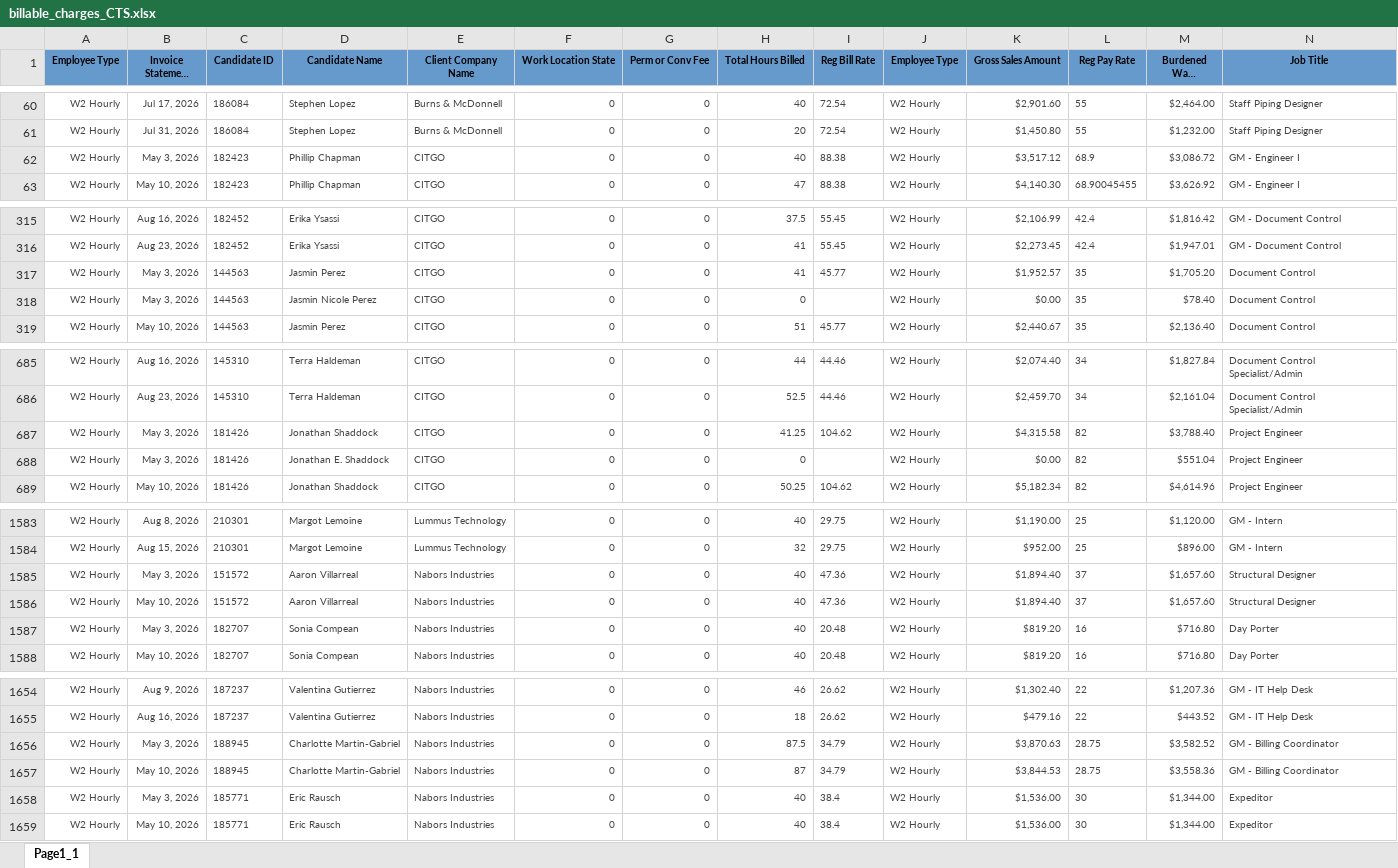
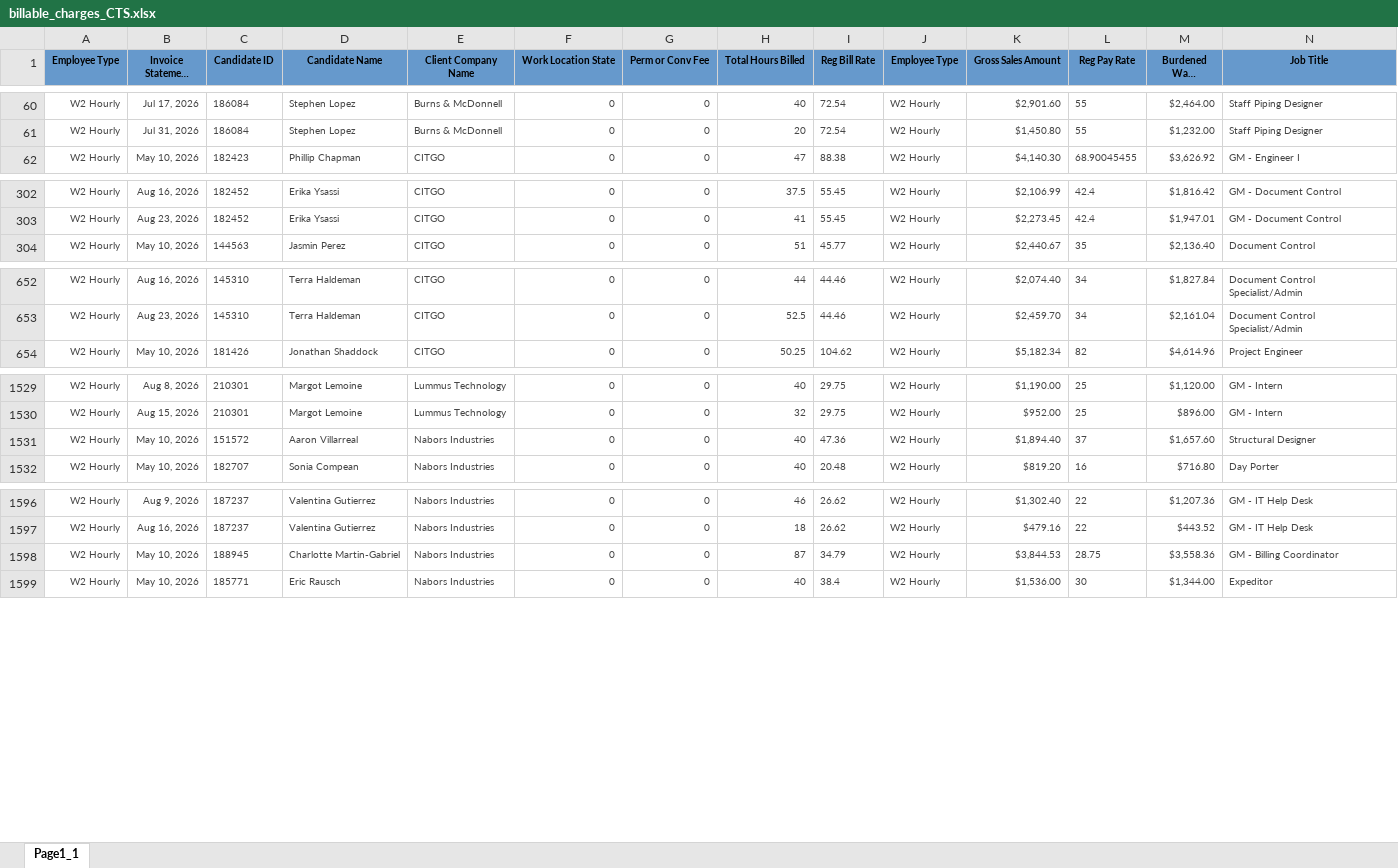
Before and after one commit to Pwilson37OTS/oaktree-invoice-reconciler, an Excel workbook: data/billable_charges_CTS.xlsx, sheet Page1_1, drawn as a sheet; only a part is shown, gaps mark what is left out; long unchanged cells end in …; values as stored, in another font and other column widths than the file's, no borders; removed rows and columns are numbered as before the commit, all else as after; rows hold the shown columns only; the diff covers the shown part only; the diff names each change by its address in the sheet, - before the commit and + after, or states it on an @@ line.

```diff
--- a/data/billable_charges_CTS.xlsx (sheet Page1_1)
+++ b/data/billable_charges_CTS.xlsx (sheet Page1_1)
-row 62: W2 Hourly | May 3, 2026 | 182423 | Phillip Chapman | CITGO | 0 | 0 | 40 | 88.38 | W2 Hourly | $3,517.12 | 68.9 | $3,086.72 | GM - Engineer I
-row 317: W2 Hourly | May 3, 2026 | 144563 | Jasmin Perez | CITGO | 0 | 0 | 41 | 45.77 | W2 Hourly | $1,952.57 | 35 | $1,705.20 | Document Control
-row 318: W2 Hourly | May 3, 2026 | 144563 | Jasmin Nicole Perez | CITGO | 0 | 0 | 0 |  | W2 Hourly | $0.00 | 35 | $78.40 | Document Control
-row 687: W2 Hourly | May 3, 2026 | 181426 | Jonathan Shaddock | CITGO | 0 | 0 | 41.25 | 104.62 | W2 Hourly | $4,315.58 | 82 | $3,788.40 | Project Engineer
-row 688: W2 Hourly | May 3, 2026 | 181426 | Jonathan E. Shaddock | CITGO | 0 | 0 | 0 |  | W2 Hourly | $0.00 | 82 | $551.04 | Project Engineer
-row 1585: W2 Hourly | May 3, 2026 | 151572 | Aaron Villarreal | Nabors Industries | 0 | 0 | 40 | 47.36 | W2 Hourly | $1,894.40 | 37 | $1,657.60 | Structural Designer
-row 1587: W2 Hourly | May 3, 2026 | 182707 | Sonia Compean | Nabors Industries | 0 | 0 | 40 | 20.48 | W2 Hourly | $819.20 | 16 | $716.80 | Day Porter
-row 1656: W2 Hourly | May 3, 2026 | 188945 | Charlotte Martin-Gabriel | Nabors Industries | 0 | 0 | 87.5 | 34.79 | W2 Hourly | $3,870.63 | 28.75 | $3,582.52 | GM - Billing Coordinator
-row 1658: W2 Hourly | May 3, 2026 | 185771 | Eric Rausch | Nabors Industries | 0 | 0 | 40 | 38.4 | W2 Hourly | $1,536.00 | 30 | $1,344.00 | Expeditor
```
Also changed, not shown: 2 added rows, 53 removed rows and 35 edited cells elsewhere in this sheet, data/audit_rev_cts.xlsx, data/audit_rev_ots.xlsx, 1 other file.
